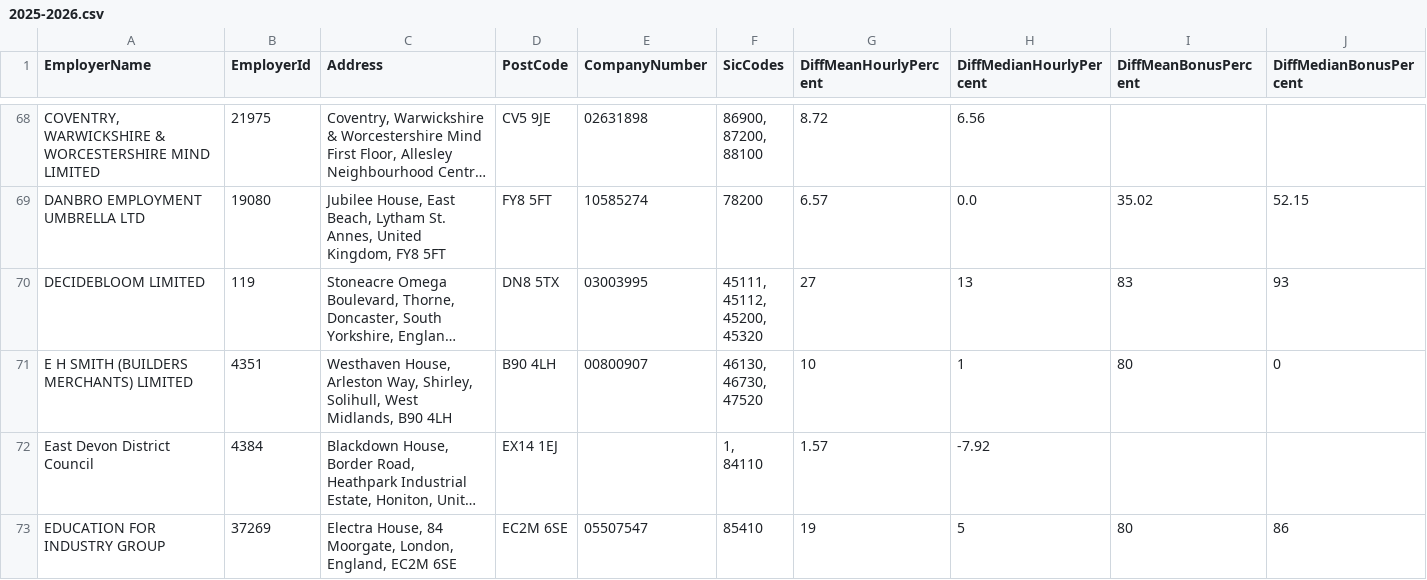
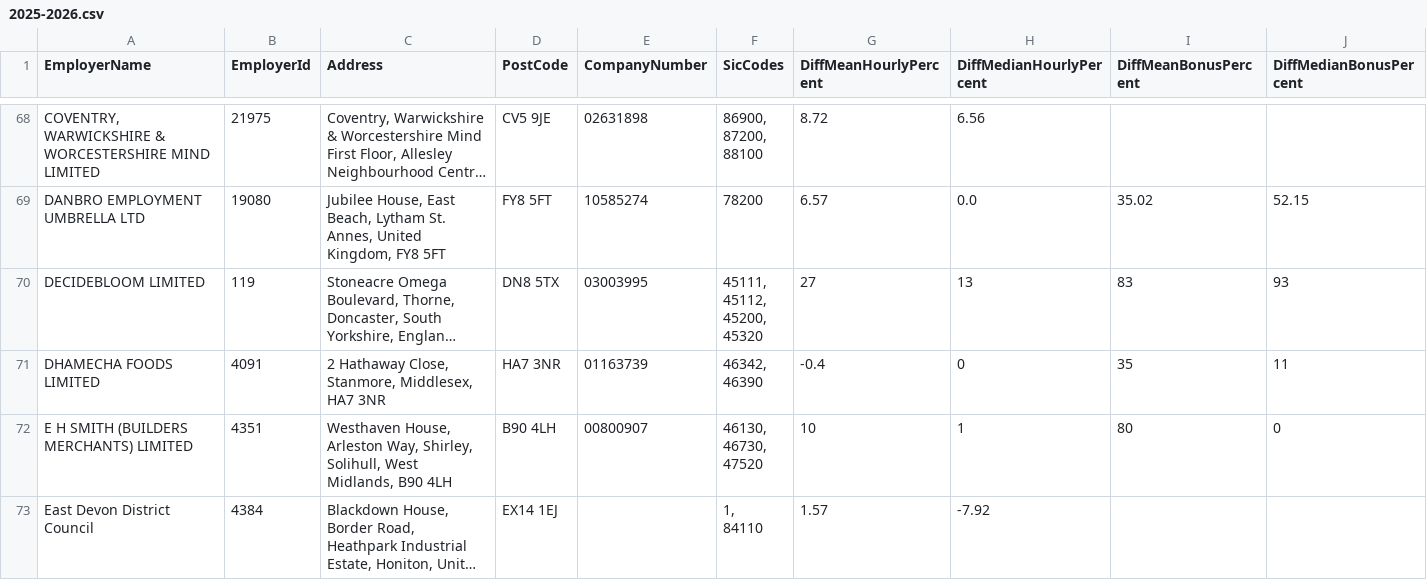
Before and after one commit to brightnetwork/uk-gender-pay-gap, a CSV file: 2025-2026.csv, drawn as a sheet; only a part is shown, gaps mark what is left out; the shorter side is filled out with more unchanged rows; long unchanged cells end in …; rows hold the shown columns only; ↵ is a line break in a cell; the diff covers the shown part only; the diff names each change by its address in the sheet, - before the commit and + after, or states it on an @@ line.

```diff
--- a/2025-2026.csv
+++ b/2025-2026.csv
+row 71: DHAMECHA FOODS LIMITED | 4091 | 2 Hathaway Close, Stanmore, Middlesex, HA7 3NR | HA7 3NR | 01163739 | 46342, ↵ 46390 | -0.4 | 0 | 35 | 11
```
Also changed, not shown: 2 added rows and 2 edited cells elsewhere in this file.
